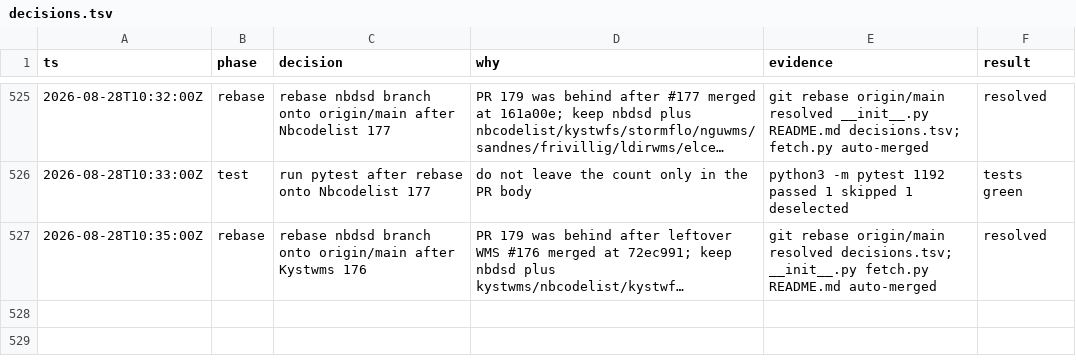
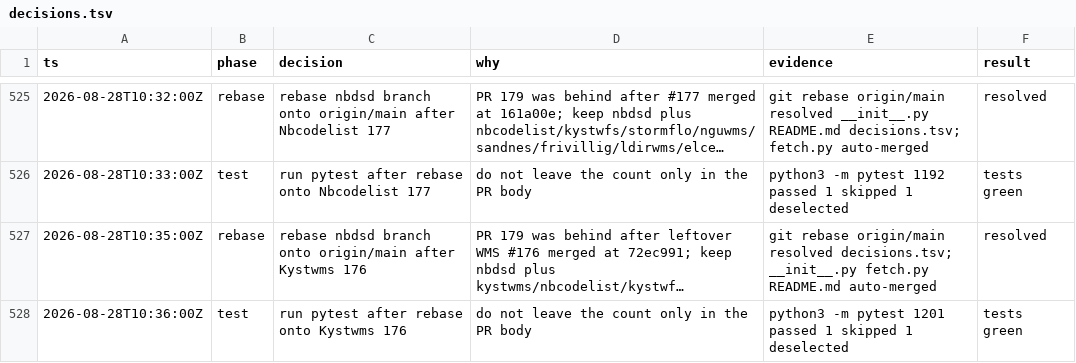
Before and after one commit to Solvelangseth/public-data-agent, a TSV file: decisions.tsv, drawn as a sheet; only a part is shown, gaps mark what is left out; long unchanged cells end in …; the diff names each change by its address in the sheet, - before the commit and + after, or states it on an @@ line.

```diff
--- a/decisions.tsv
+++ b/decisions.tsv
+row 528: 2026-08-28T10:36:00Z | test | run pytest after rebase onto Kystwms 176 | do not leave the count only in the PR body | python3 -m pytest 1201 passed 1 skipped 1 deselected | tests green
```
